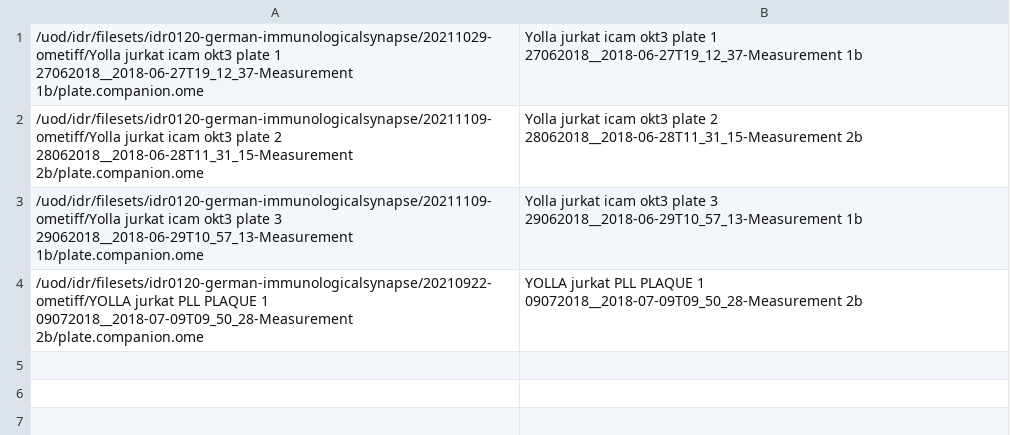
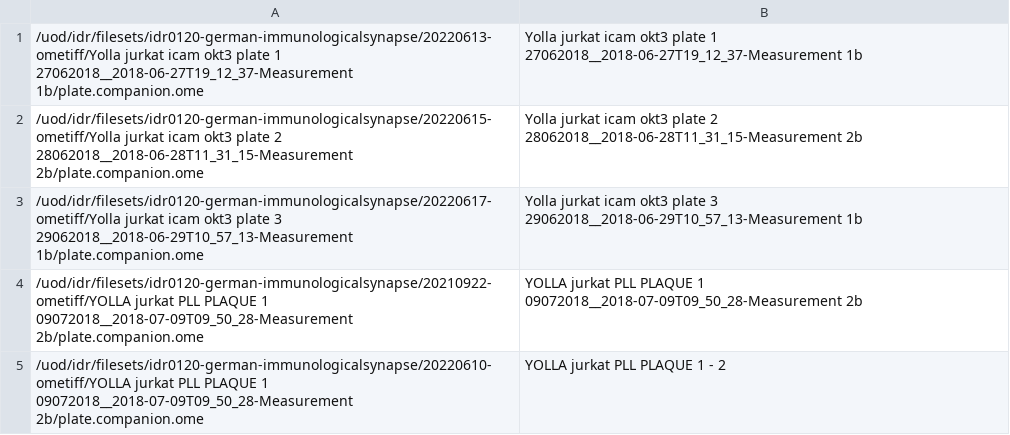
Before and after one commit to IDR/idr0120-german-immunologicalsynapse, a TSV file: screenA/idr0120-screenA-plates.tsv, drawn as a sheet.

Commit message:
Update plates.tsv Note: screenA has one extra, the old and the newly converted, for purpose of comparison

```diff
--- a/screenA/idr0120-screenA-plates.tsv
+++ b/screenA/idr0120-screenA-plates.tsv
@@ -1,4 +1,5 @@
-/uod/idr/filesets/idr0120-german-immunologicalsynapse/20211029-ometiff/Yolla jurkat icam okt3 plate 1 27062018__2018-06-27T19_12_37-Measurement 1b/plate.companion.ome	Yolla jurkat icam okt3 plate 1 27062018__2018-06-27T19_12_37-Measurement 1b
-/uod/idr/filesets/idr0120-german-immunologicalsynapse/20211109-ometiff/Yolla jurkat icam okt3 plate 2 28062018__2018-06-28T11_31_15-Measurement 2b/plate.companion.ome	Yolla jurkat icam okt3 plate 2 28062018__2018-06-28T11_31_15-Measurement 2b
-/uod/idr/filesets/idr0120-german-immunologicalsynapse/20211109-ometiff/Yolla jurkat icam okt3 plate 3 29062018__2018-06-29T10_57_13-Measurement 1b/plate.companion.ome	Yolla jurkat icam okt3 plate 3 29062018__2018-06-29T10_57_13-Measurement 1b
+/uod/idr/filesets/idr0120-german-immunologicalsynapse/20220613-ometiff/Yolla jurkat icam okt3 plate 1 27062018__2018-06-27T19_12_37-Measurement 1b/plate.companion.ome	Yolla jurkat icam okt3 plate 1 27062018__2018-06-27T19_12_37-Measurement 1b
+/uod/idr/filesets/idr0120-german-immunologicalsynapse/20220615-ometiff/Yolla jurkat icam okt3 plate 2 28062018__2018-06-28T11_31_15-Measurement 2b/plate.companion.ome	Yolla jurkat icam okt3 plate 2 28062018__2018-06-28T11_31_15-Measurement 2b
+/uod/idr/filesets/idr0120-german-immunologicalsynapse/20220617-ometiff/Yolla jurkat icam okt3 plate 3 29062018__2018-06-29T10_57_13-Measurement 1b/plate.companion.ome	Yolla jurkat icam okt3 plate 3 29062018__2018-06-29T10_57_13-Measurement 1b
 /uod/idr/filesets/idr0120-german-immunologicalsynapse/20210922-ometiff/YOLLA jurkat PLL PLAQUE 1 09072018__2018-07-09T09_50_28-Measurement 2b/plate.companion.ome	YOLLA jurkat PLL PLAQUE 1 09072018__2018-07-09T09_50_28-Measurement 2b
+/uod/idr/filesets/idr0120-german-immunologicalsynapse/20220610-ometiff/YOLLA jurkat PLL PLAQUE 1 09072018__2018-07-09T09_50_28-Measurement 2b/plate.companion.ome	YOLLA jurkat PLL PLAQUE 1 - 2
```
Also changed, not shown: screenC/idr0120-screenC-plates.tsv, screenD/idr0120-screenD-plates.tsv.
